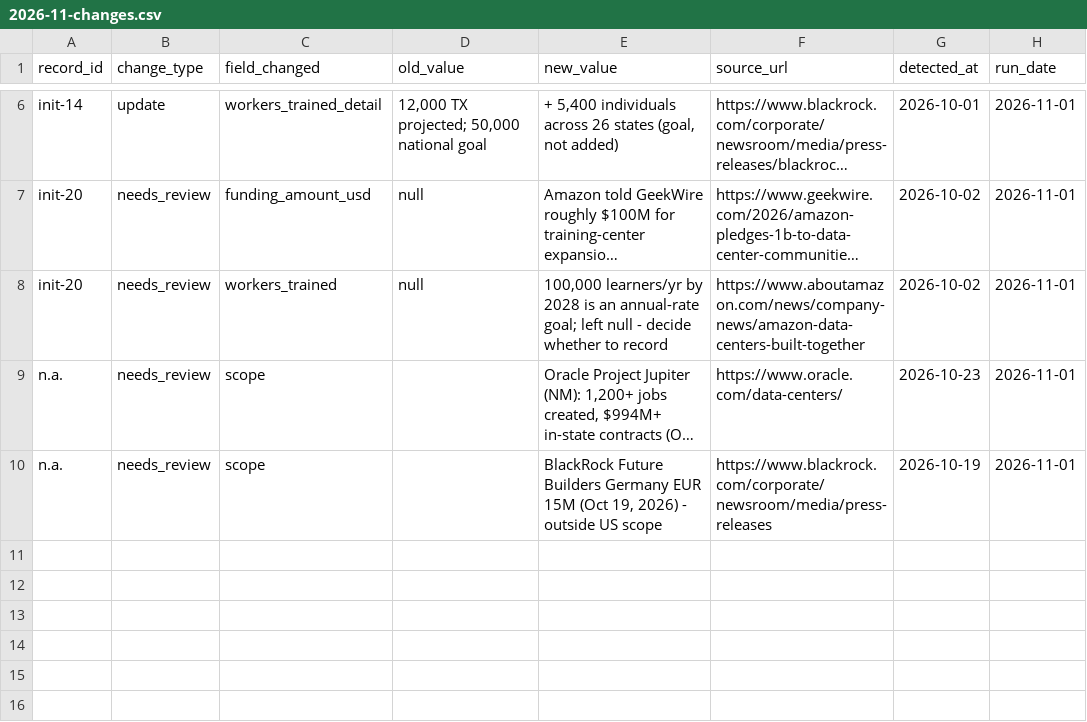
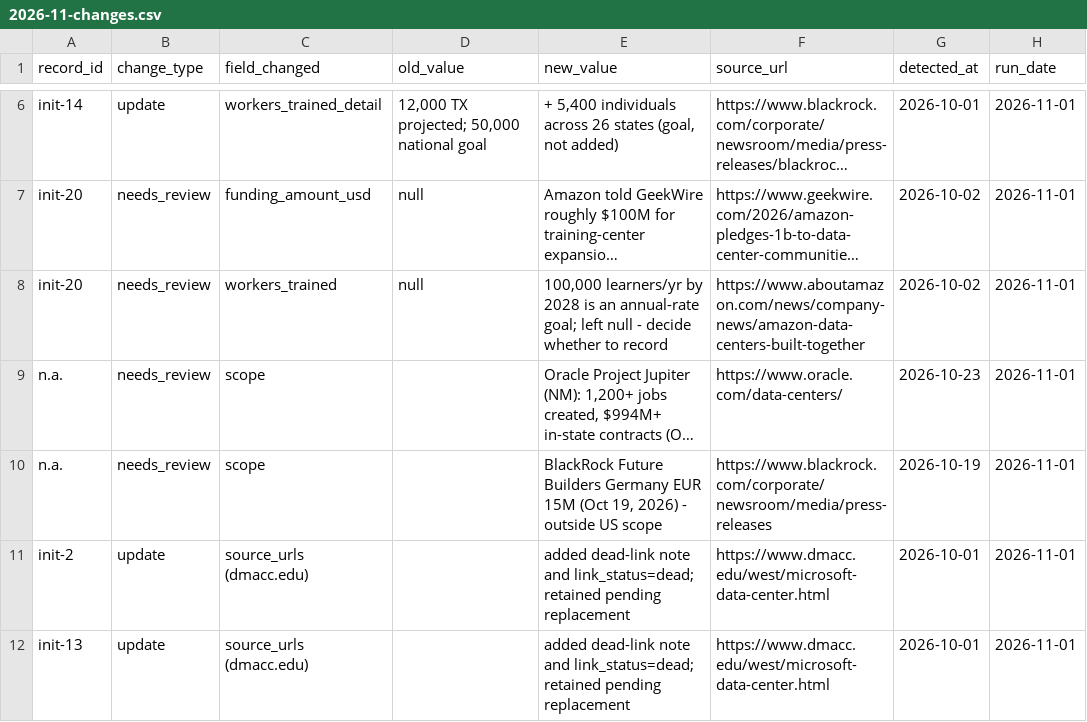
Before and after one commit to salraffone-sudo/Tradewire, a CSV file: updates/2026-11-changes.csv, drawn as a sheet; only a part is shown, gaps mark what is left out; long unchanged cells end in …; the diff names each change by its address in the sheet, - before the commit and + after, or states it on an @@ line.

Commit message:
Add internal watchlist; note dead DMACC link pending replacement

```diff
--- a/updates/2026-11-changes.csv
+++ b/updates/2026-11-changes.csv
+row 11: init-2 | update | source_urls (dmacc.edu) |  | added dead-link note and link_status=dead; retained pending replacement | https://www.dmacc.edu/west/microsoft-data-center.html | 2026-10-01 | 2026-11-01
+row 12: init-13 | update | source_urls (dmacc.edu) |  | added dead-link note and link_status=dead; retained pending replacement | https://www.dmacc.edu/west/microsoft-data-center.html | 2026-10-01 | 2026-11-01
```
Also changed, not shown: 2 other files.
